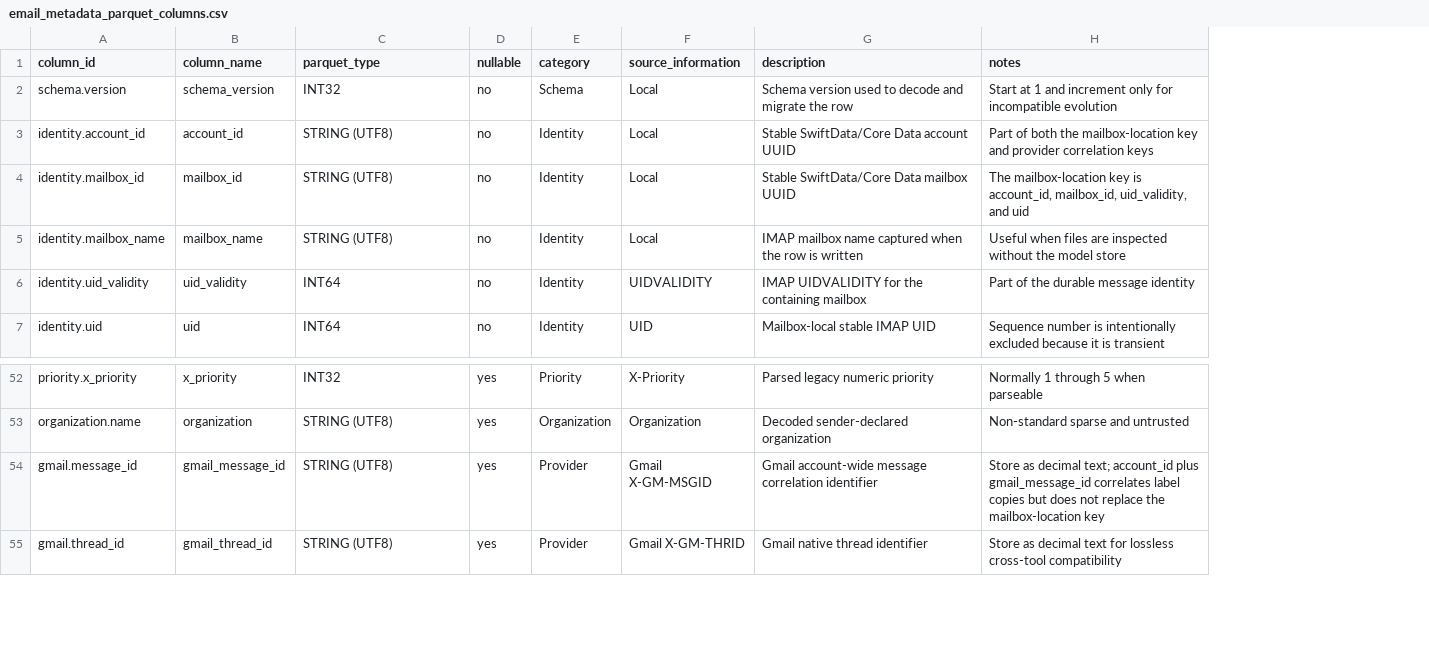
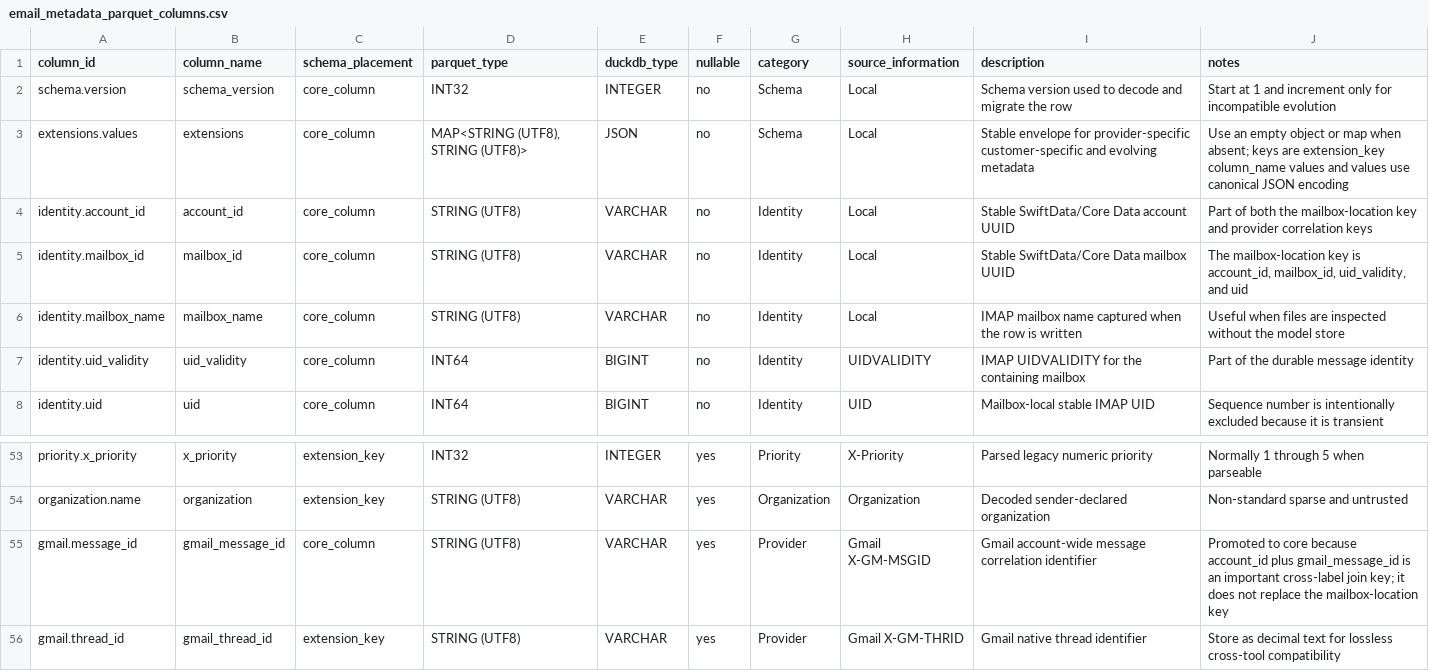
Before and after one commit to flarebyte/SeleneTide, a CSV file: doc/design-meta/examples/email_metadata_parquet_columns.csv, drawn as a sheet; only a part is shown, gaps mark what is left out; addresses are those after the commit; the diff names each change by its address in the sheet, - before the commit and + after, or states it on an @@ line.

Commit message:
Adds core column and duckdb database

```diff
--- a/doc/design-meta/examples/email_metadata_parquet_columns.csv
+++ b/doc/design-meta/examples/email_metadata_parquet_columns.csv
+column C (schema_placement), row 2: core_column; rows 4-8: all core_column; rows 53-56: extension_key | extension_key | core_column | extension_key
+column E (duckdb_type), row 2: INTEGER; rows 4-8: VARCHAR | VARCHAR | VARCHAR | BIGINT | BIGINT; rows 53-56: INTEGER | VARCHAR | VARCHAR | VARCHAR
+row 3: extensions.values | extensions | core_column | MAP<STRING (UTF8), STRING (UTF8)> | JSON | no | Schema | Local | Stable envelope for provider-specific customer-specific and evolving metadata | Use an empty object or map when absent; keys are extension_key column_name values and values use canonical JSON encoding
-J55 (notes): Store as decimal text; account_id plus gmail_message_id correlates label copies but does not…
+J55 (notes): Promoted to core because account_id plus gmail_message_id is an important cross-label join key; it does not…
```
Also changed, not shown: doc/design-meta/examples/features.csv.
